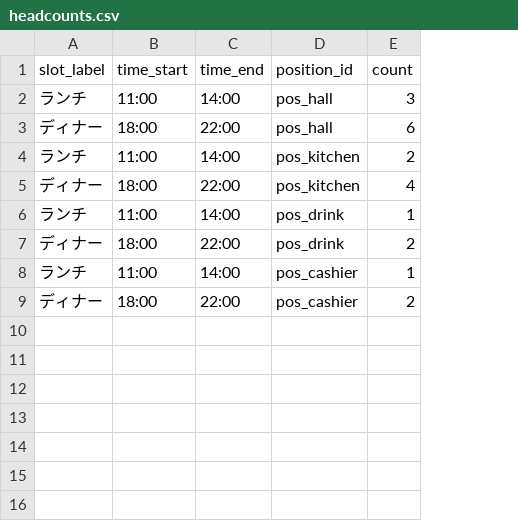
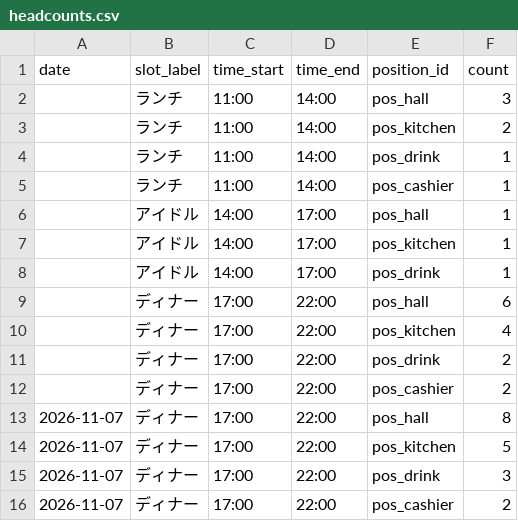
Before and after one commit to tsunamayo723/hackathon-constraint-agent, a CSV file: data/sample/pattern_c_izakaya/headcounts.csv, drawn as a sheet; removed rows and columns are numbered as before the commit, all else as after; the diff names each change by its address in the sheet, - before the commit and + after, or states it on an @@ line.

```diff
--- a/data/sample/pattern_c_izakaya/headcounts.csv
+++ b/data/sample/pattern_c_izakaya/headcounts.csv
+column A (date), empty
-row 3: ディナー | 18:00 | 22:00 | pos_hall | 6
-row 5: ディナー | 18:00 | 22:00 | pos_kitchen | 4
-row 7: ディナー | 18:00 | 22:00 | pos_drink | 2
+row 6:  | アイドル | 14:00 | 17:00 | pos_hall | 1
+row 7:  | アイドル | 14:00 | 17:00 | pos_kitchen | 1
+row 8:  | アイドル | 14:00 | 17:00 | pos_drink | 1
+row 9:  | ディナー | 17:00 | 22:00 | pos_hall | 6
+row 10:  | ディナー | 17:00 | 22:00 | pos_kitchen | 4
+row 11:  | ディナー | 17:00 | 22:00 | pos_drink | 2
-C12 (time_start): 18:00
+C12 (time_start): 17:00
+row 13: 2026-11-07 | ディナー | 17:00 | 22:00 | pos_hall | 8
+row 14: 2026-11-07 | ディナー | 17:00 | 22:00 | pos_kitchen | 5
+row 15: 2026-11-07 | ディナー | 17:00 | 22:00 | pos_drink | 3
+row 16: 2026-11-07 | ディナー | 17:00 | 22:00 | pos_cashier | 2
```
Also changed, not shown: data/sample/pattern_a_cafe/desired_shifts.csv, data/sample/pattern_b_restaurant/desired_shifts.csv, 13 other files.
